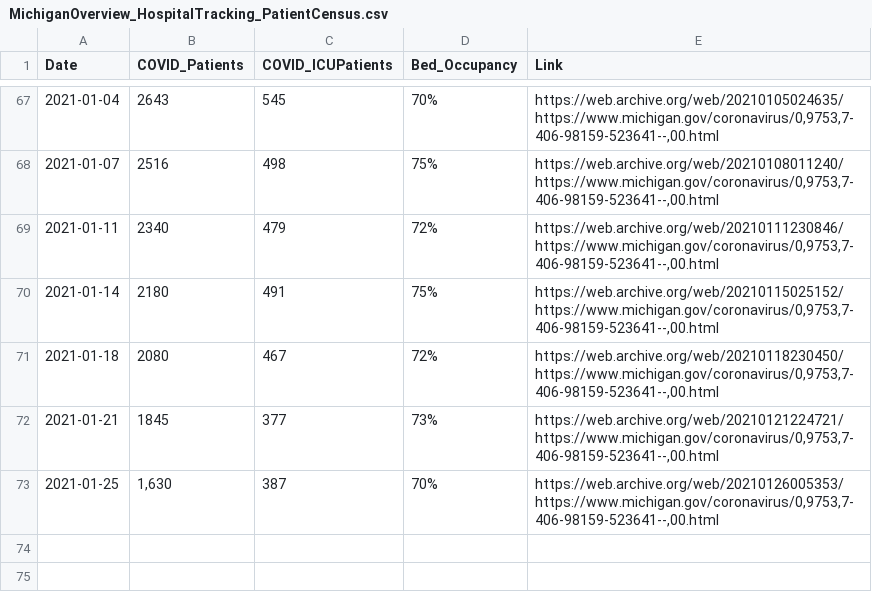
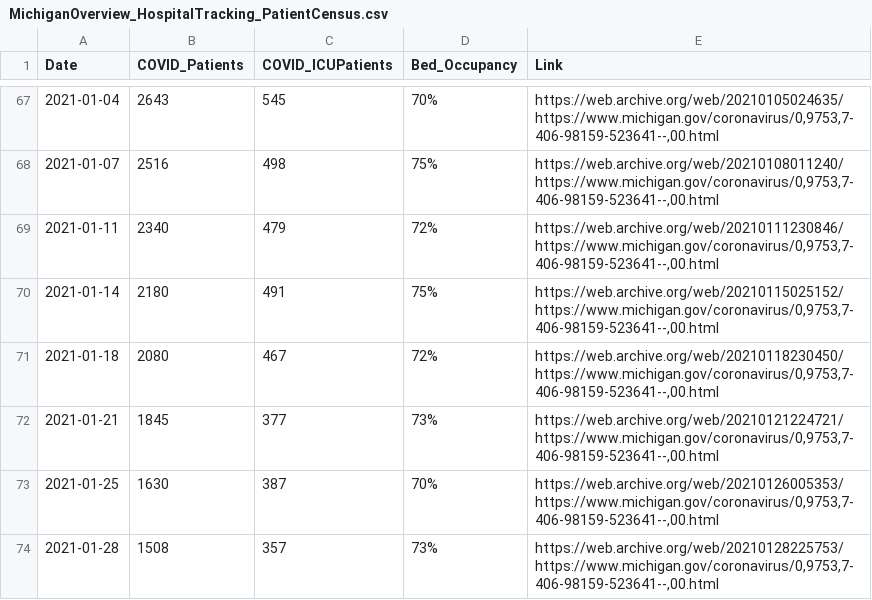
Before and after one commit to dmorl/MichiganHospitalData, a CSV file: MichiganOverview_HospitalTracking_PatientCensus.csv, drawn as a sheet; only a part is shown, gaps mark what is left out.

Commit message:
Daily update
Updating data from 2021-01-28

```diff
--- a/MichiganOverview_HospitalTracking_PatientCensus.csv
+++ b/MichiganOverview_HospitalTracking_PatientCensus.csv
@@ -72,2 +72,3 @@
 2021-01-21,1845,377,73%,"https://web.archive.org/web/20210121224721/https://www.michigan.gov/coronavirus/0,9753,7-406-98159-523641--,00.html",
-2021-01-25,"1,630",387,70%,"https://web.archive.org/web/20210126005353/https://www.michigan.gov/coronavirus/0,9753,7-406-98159-523641--,00.html",
+2021-01-25,1630,387,70%,"https://web.archive.org/web/20210126005353/https://www.michigan.gov/coronavirus/0,9753,7-406-98159-523641--,00.html",
+2021-01-28,1508,357,73%,"https://web.archive.org/web/20210128225753/https://www.michigan.gov/coronavirus/0,9753,7-406-98159-523641--,00.html",
```
Also changed, not shown: 2 other files.
